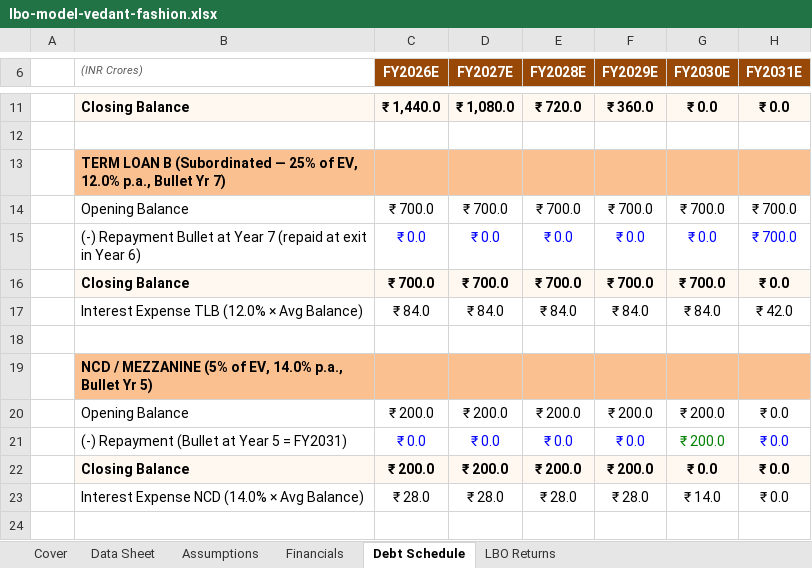
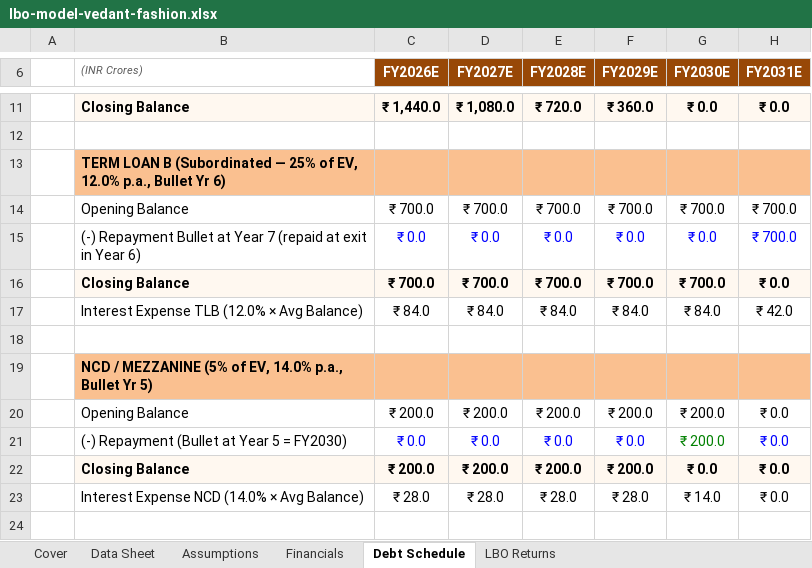
Before and after one commit to AplhaUser123/anvay-portfolio, an Excel workbook: assets/excel/lbo-model-vedant-fashion.xlsx, sheet Debt Schedule, drawn as a sheet; only a part is shown, gaps mark what is left out; values as stored, in another font and other column widths than the file's, no borders; the diff names each change by its address in the sheet, - before the commit and + after, or states it on an @@ line.

```diff
--- a/assets/excel/lbo-model-vedant-fashion.xlsx (sheet Debt Schedule)
+++ b/assets/excel/lbo-model-vedant-fashion.xlsx (sheet Debt Schedule)
-B13 ((INR Crores)): …Bullet Yr 7)
+B13 ((INR Crores)): …Bullet Yr 6)
-B21 ((INR Crores)): (-) Repayment (Bullet at Year 5 = FY2031)
+B21 ((INR Crores)): (-) Repayment (Bullet at Year 5 = FY2030)
```
Also changed, not shown: sheet LBO Returns, sheet Cover, sheet Assumptions, 1 other file.
